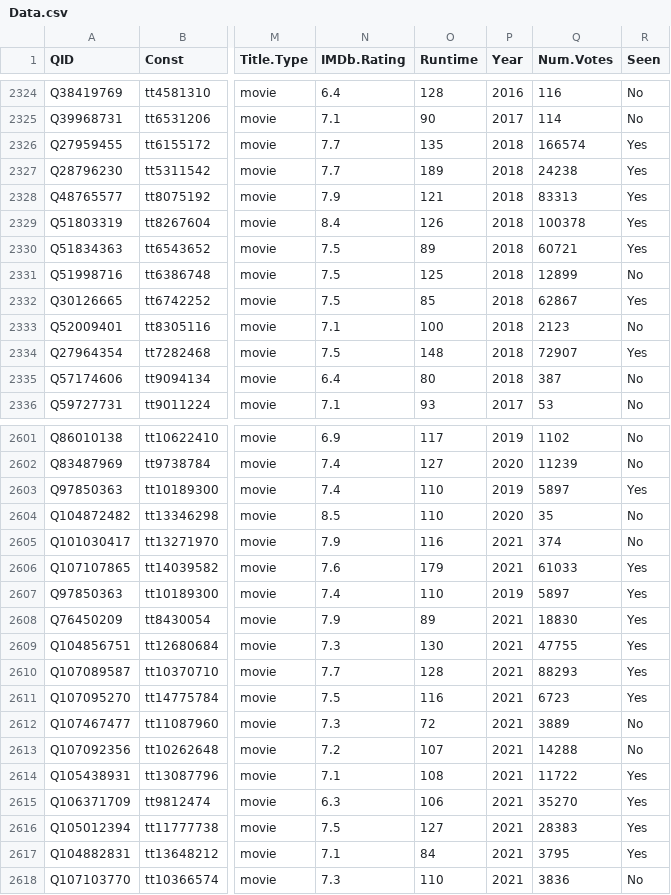
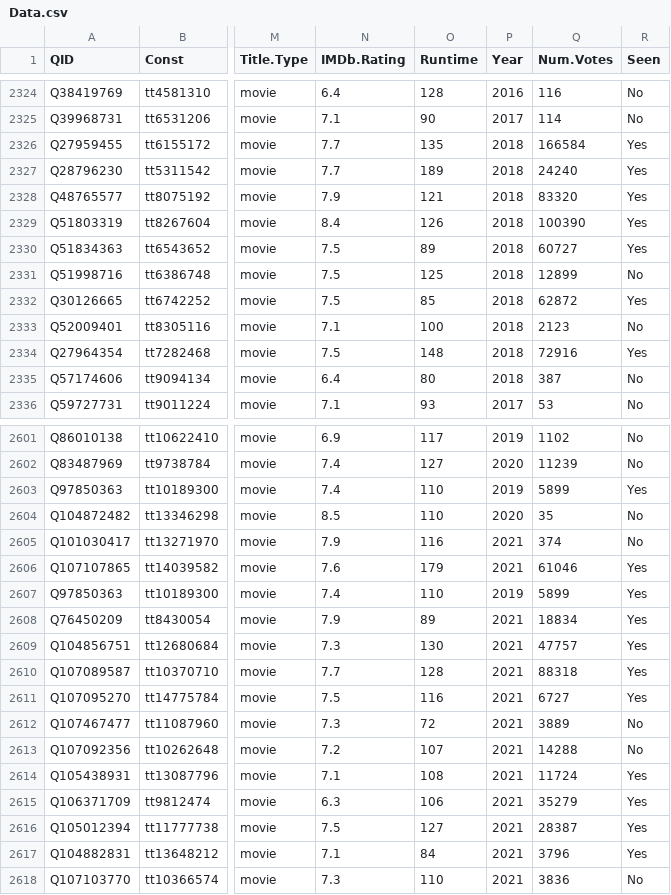
Before and after one commit to jacobmgreer/Nitrate-Actions, a CSV file: datasets/AMPAS-International/Data.csv, drawn as a sheet; only a part is shown, gaps mark what is left out; the diff covers the shown part only; the diff names each change by its address in the sheet, - before the commit and + after, or states it on an @@ line.

Commit message:
add data

```diff
--- a/datasets/AMPAS-International/Data.csv
+++ b/datasets/AMPAS-International/Data.csv
-Q2326 (Num.Votes): 166574
+Q2326 (Num.Votes): 166584
-Q2327 (Num.Votes): 24238
+Q2327 (Num.Votes): 24240
-Q2328 (Num.Votes): 83313
+Q2328 (Num.Votes): 83320
-Q2329 (Num.Votes): 100378
+Q2329 (Num.Votes): 100390
-Q2330 (Num.Votes): 60721
+Q2330 (Num.Votes): 60727
-Q2332 (Num.Votes): 62867
+Q2332 (Num.Votes): 62872
-Q2334 (Num.Votes): 72907
+Q2334 (Num.Votes): 72916
-Q2603 (Num.Votes): 5897
+Q2603 (Num.Votes): 5899
-Q2606 (Num.Votes): 61033
+Q2606 (Num.Votes): 61046
-Q2607 (Num.Votes): 5897
+Q2607 (Num.Votes): 5899
-Q2608 (Num.Votes): 18830
+Q2608 (Num.Votes): 18834
-Q2609 (Num.Votes): 47755
+Q2609 (Num.Votes): 47757
-Q2610 (Num.Votes): 88293
+Q2610 (Num.Votes): 88318
-Q2611 (Num.Votes): 6723
+Q2611 (Num.Votes): 6727
-Q2614 (Num.Votes): 11722
+Q2614 (Num.Votes): 11724
-Q2615 (Num.Votes): 35270
+Q2615 (Num.Votes): 35279
-Q2616 (Num.Votes): 28383
+Q2616 (Num.Votes): 28387
-Q2617 (Num.Votes): 3795
+Q2617 (Num.Votes): 3796
```
Also changed, not shown: 109 edited cells elsewhere in this file, datasets/GreatFilmsEbert/Data.csv, datasets/NBR/NBRData.csv, 4 other files.
